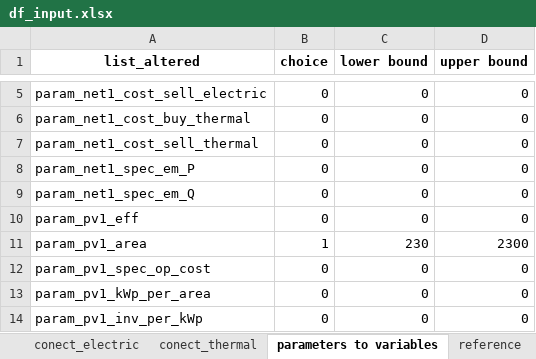
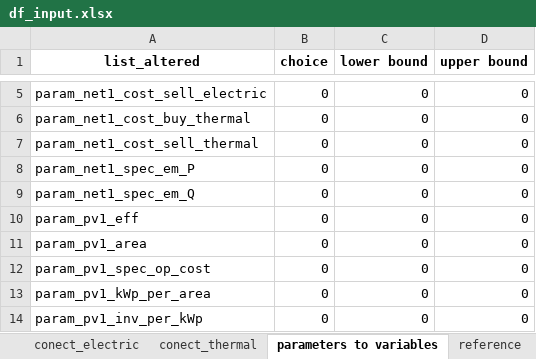
Before and after one commit to christianLeomil/masterthesis, an Excel workbook: input/df_input.xlsx, sheet parameters to variables, drawn as a sheet; only a part is shown, gaps mark what is left out; values as stored, in another font and other column widths than the file's, no borders; the diff names each change by its address in the sheet, - before the commit and + after, or states it on an @@ line.

```diff
--- a/input/df_input.xlsx (sheet parameters to variables)
+++ b/input/df_input.xlsx (sheet parameters to variables)
-B11 (choice): 1
+B11 (choice): 0
-C11 (lower bound): 230
+C11 (lower bound): 0
-D11 (upper bound): 2300
+D11 (upper bound): 0
```
Also changed, not shown: sheet conect_electric, sheet conect_thermal, sheet control, sheet elements, sheet other, output/df_aux.xlsx, output/df_con_electric.xlsx, 21 other files.
